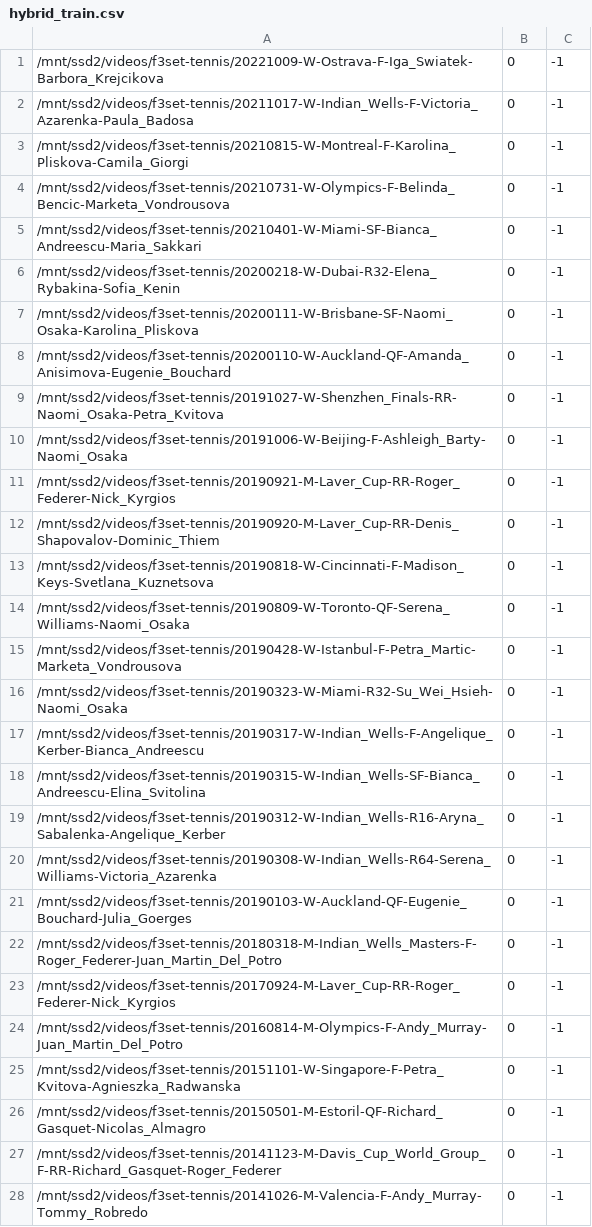
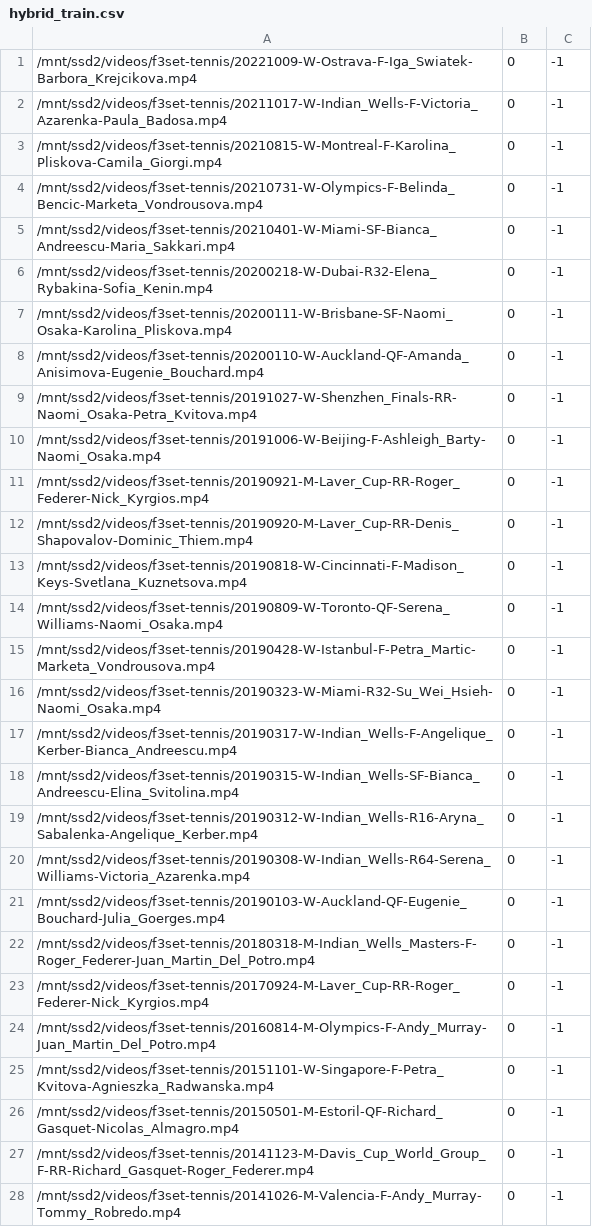
Before and after one commit to Ricky513125/Tennis, a CSV file: data/hybrid_train.csv, drawn as a sheet; only a part is shown; the diff covers the shown part only.

```diff
--- a/data/hybrid_train.csv
+++ b/data/hybrid_train.csv
@@ -1,28 +1,28 @@
-/mnt/ssd2/videos/f3set-tennis/20221009-W-Ostrava-F-Iga_Swiatek-Barbora_Krejcikova,0,-1
-/mnt/ssd2/videos/f3set-tennis/20211017-W-Indian_Wells-F-Victoria_Azarenka-Paula_Badosa,0,-1
-/mnt/ssd2/videos/f3set-tennis/20210815-W-Montreal-F-Karolina_Pliskova-Camila_Giorgi,0,-1
-/mnt/ssd2/videos/f3set-tennis/20210731-W-Olympics-F-Belinda_Bencic-Marketa_Vondrousova,0,-1
-/mnt/ssd2/videos/f3set-tennis/20210401-W-Miami-SF-Bianca_Andreescu-Maria_Sakkari,0,-1
-/mnt/ssd2/videos/f3set-tennis/20200218-W-Dubai-R32-Elena_Rybakina-Sofia_Kenin,0,-1
-/mnt/ssd2/videos/f3set-tennis/20200111-W-Brisbane-SF-Naomi_Osaka-Karolina_Pliskova,0,-1
-/mnt/ssd2/videos/f3set-tennis/20200110-W-Auckland-QF-Amanda_Anisimova-Eugenie_Bouchard,0,-1
-/mnt/ssd2/videos/f3set-tennis/20191027-W-Shenzhen_Finals-RR-Naomi_Osaka-Petra_Kvitova,0,-1
-/mnt/ssd2/videos/f3set-tennis/20191006-W-Beijing-F-Ashleigh_Barty-Naomi_Osaka,0,-1
-/mnt/ssd2/videos/f3set-tennis/20190921-M-Laver_Cup-RR-Roger_Federer-Nick_Kyrgios,0,-1
-/mnt/ssd2/videos/f3set-tennis/20190920-M-Laver_Cup-RR-Denis_Shapovalov-Dominic_Thiem,0,-1
-/mnt/ssd2/videos/f3set-tennis/20190818-W-Cincinnati-F-Madison_Keys-Svetlana_Kuznetsova,0,-1
-/mnt/ssd2/videos/f3set-tennis/20190809-W-Toronto-QF-Serena_Williams-Naomi_Osaka,0,-1
-/mnt/ssd2/videos/f3set-tennis/20190428-W-Istanbul-F-Petra_Martic-Marketa_Vondrousova,0,-1
-/mnt/ssd2/videos/f3set-tennis/20190323-W-Miami-R32-Su_Wei_Hsieh-Naomi_Osaka,0,-1
-/mnt/ssd2/videos/f3set-tennis/20190317-W-Indian_Wells-F-Angelique_Kerber-Bianca_Andreescu,0,-1
-/mnt/ssd2/videos/f3set-tennis/20190315-W-Indian_Wells-SF-Bianca_Andreescu-Elina_Svitolina,0,-1
-/mnt/ssd2/videos/f3set-tennis/20190312-W-Indian_Wells-R16-Aryna_Sabalenka-Angelique_Kerber,0,-1
-/mnt/ssd2/videos/f3set-tennis/20190308-W-Indian_Wells-R64-Serena_Williams-Victoria_Azarenka,0,-1
-/mnt/ssd2/videos/f3set-tennis/20190103-W-Auckland-QF-Eugenie_Bouchard-Julia_Goerges,0,-1
-/mnt/ssd2/videos/f3set-tennis/20180318-M-Indian_Wells_Masters-F-Roger_Federer-Juan_Martin_Del_Potro,0,-1
-/mnt/ssd2/videos/f3set-tennis/20170924-M-Laver_Cup-RR-Roger_Federer-Nick_Kyrgios,0,-1
-/mnt/ssd2/videos/f3set-tennis/20160814-M-Olympics-F-Andy_Murray-Juan_Martin_Del_Potro,0,-1
-/mnt/ssd2/videos/f3set-tennis/20151101-W-Singapore-F-Petra_Kvitova-Agnieszka_Radwanska,0,-1
-/mnt/ssd2/videos/f3set-tennis/20150501-M-Estoril-QF-Richard_Gasquet-Nicolas_Almagro,0,-1
-/mnt/ssd2/videos/f3set-tennis/20141123-M-Davis_Cup_World_Group_F-RR-Richard_Gasquet-Roger_Federer,0,-1
-/mnt/ssd2/videos/f3set-tennis/20141026-M-Valencia-F-Andy_Murray-Tommy_Robredo,0,-1
+/mnt/ssd2/videos/f3set-tennis/20221009-W-Ostrava-F-Iga_Swiatek-Barbora_Krejcikova.mp4,0,-1
+/mnt/ssd2/videos/f3set-tennis/20211017-W-Indian_Wells-F-Victoria_Azarenka-Paula_Badosa.mp4,0,-1
+/mnt/ssd2/videos/f3set-tennis/20210815-W-Montreal-F-Karolina_Pliskova-Camila_Giorgi.mp4,0,-1
+/mnt/ssd2/videos/f3set-tennis/20210731-W-Olympics-F-Belinda_Bencic-Marketa_Vondrousova.mp4,0,-1
+/mnt/ssd2/videos/f3set-tennis/20210401-W-Miami-SF-Bianca_Andreescu-Maria_Sakkari.mp4,0,-1
+/mnt/ssd2/videos/f3set-tennis/20200218-W-Dubai-R32-Elena_Rybakina-Sofia_Kenin.mp4,0,-1
+/mnt/ssd2/videos/f3set-tennis/20200111-W-Brisbane-SF-Naomi_Osaka-Karolina_Pliskova.mp4,0,-1
+/mnt/ssd2/videos/f3set-tennis/20200110-W-Auckland-QF-Amanda_Anisimova-Eugenie_Bouchard.mp4,0,-1
+/mnt/ssd2/videos/f3set-tennis/20191027-W-Shenzhen_Finals-RR-Naomi_Osaka-Petra_Kvitova.mp4,0,-1
+/mnt/ssd2/videos/f3set-tennis/20191006-W-Beijing-F-Ashleigh_Barty-Naomi_Osaka.mp4,0,-1
+/mnt/ssd2/videos/f3set-tennis/20190921-M-Laver_Cup-RR-Roger_Federer-Nick_Kyrgios.mp4,0,-1
+/mnt/ssd2/videos/f3set-tennis/20190920-M-Laver_Cup-RR-Denis_Shapovalov-Dominic_Thiem.mp4,0,-1
+/mnt/ssd2/videos/f3set-tennis/20190818-W-Cincinnati-F-Madison_Keys-Svetlana_Kuznetsova.mp4,0,-1
+/mnt/ssd2/videos/f3set-tennis/20190809-W-Toronto-QF-Serena_Williams-Naomi_Osaka.mp4,0,-1
+/mnt/ssd2/videos/f3set-tennis/20190428-W-Istanbul-F-Petra_Martic-Marketa_Vondrousova.mp4,0,-1
+/mnt/ssd2/videos/f3set-tennis/20190323-W-Miami-R32-Su_Wei_Hsieh-Naomi_Osaka.mp4,0,-1
+/mnt/ssd2/videos/f3set-tennis/20190317-W-Indian_Wells-F-Angelique_Kerber-Bianca_Andreescu.mp4,0,-1
+/mnt/ssd2/videos/f3set-tennis/20190315-W-Indian_Wells-SF-Bianca_Andreescu-Elina_Svitolina.mp4,0,-1
+/mnt/ssd2/videos/f3set-tennis/20190312-W-Indian_Wells-R16-Aryna_Sabalenka-Angelique_Kerber.mp4,0,-1
+/mnt/ssd2/videos/f3set-tennis/20190308-W-Indian_Wells-R64-Serena_Williams-Victoria_Azarenka.mp4,0,-1
+/mnt/ssd2/videos/f3set-tennis/20190103-W-Auckland-QF-Eugenie_Bouchard-Julia_Goerges.mp4,0,-1
+/mnt/ssd2/videos/f3set-tennis/20180318-M-Indian_Wells_Masters-F-Roger_Federer-Juan_Martin_Del_Potro.mp4,0,-1
+/mnt/ssd2/videos/f3set-tennis/20170924-M-Laver_Cup-RR-Roger_Federer-Nick_Kyrgios.mp4,0,-1
+/mnt/ssd2/videos/f3set-tennis/20160814-M-Olympics-F-Andy_Murray-Juan_Martin_Del_Potro.mp4,0,-1
+/mnt/ssd2/videos/f3set-tennis/20151101-W-Singapore-F-Petra_Kvitova-Agnieszka_Radwanska.mp4,0,-1
+/mnt/ssd2/videos/f3set-tennis/20150501-M-Estoril-QF-Richard_Gasquet-Nicolas_Almagro.mp4,0,-1
+/mnt/ssd2/videos/f3set-tennis/20141123-M-Davis_Cup_World_Group_F-RR-Richard_Gasquet-Roger_Federer.mp4,0,-1
+/mnt/ssd2/videos/f3set-tennis/20141026-M-Valencia-F-Andy_Murray-Tommy_Robredo.mp4,0,-1
```
Also changed, not shown: 123 edited cells elsewhere in this file, 2 other files.
